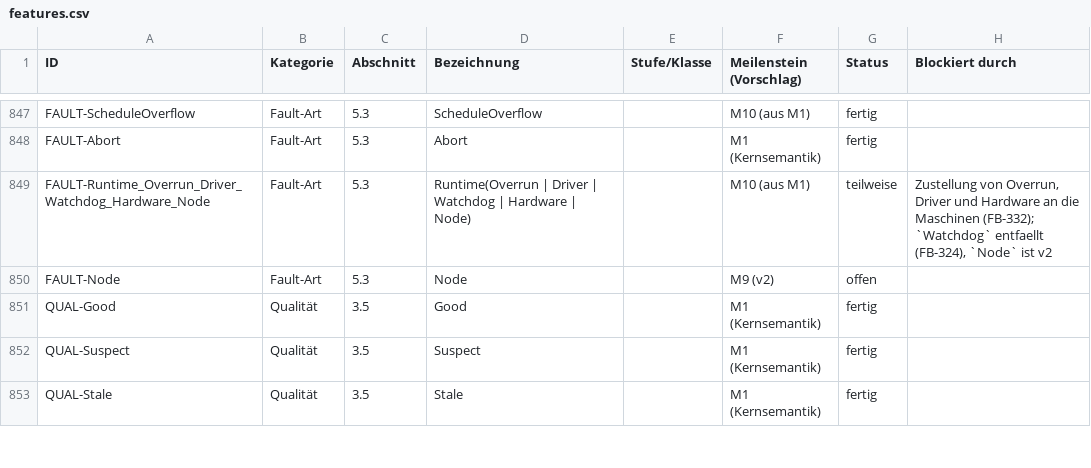
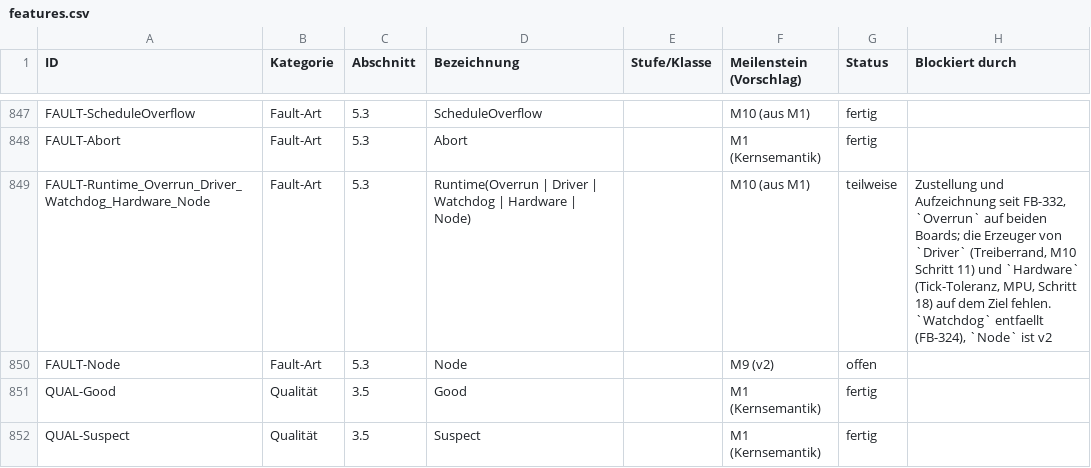
Before and after one commit to mannomannX/takt, a CSV file: plan/features.csv, drawn as a sheet; only a part is shown, gaps mark what is left out; the shorter side is filled out with more unchanged rows.

```diff
--- a/plan/features.csv
+++ b/plan/features.csv
@@ -848,3 +848,3 @@ FAULT-ScheduleOverflow,Fault-Art,5.3,ScheduleOverflow,,M10 (aus M1),fertig,
 FAULT-Abort,Fault-Art,5.3,Abort,,M1 (Kernsemantik),fertig,
-FAULT-Runtime_Overrun_Driver_Watchdog_Hardware_Node,Fault-Art,5.3,Runtime(Overrun | Driver | Watchdog | Hardware | Node),,M10 (aus M1),teilweise,"Zustellung von Overrun, Driver und Hardware an die Maschinen (FB-332); `Watchdog` entfaellt (FB-324), `Node` ist v2"
+FAULT-Runtime_Overrun_Driver_Watchdog_Hardware_Node,Fault-Art,5.3,Runtime(Overrun | Driver | Watchdog | Hardware | Node),,M10 (aus M1),teilweise,"Zustellung und Aufzeichnung seit FB-332, `Overrun` auf beiden Boards; die Erzeuger von `Driver` (Treiberrand, M10 Schritt 11) und `Hardware` (Tick-Toleranz, MPU, Schritt 18) auf dem Ziel fehlen. `Watchdog` entfaellt (FB-324), `Node` ist v2"
 FAULT-Node,Fault-Art,5.3,Node,,M9 (v2),offen,
```
Also changed, not shown: plan/feedback.csv, 16 other files.
